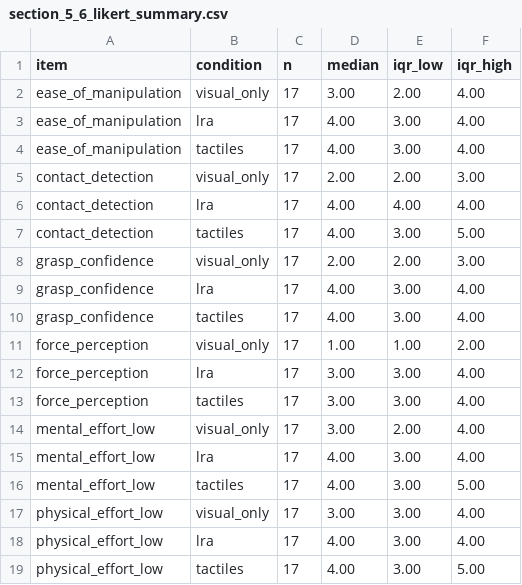
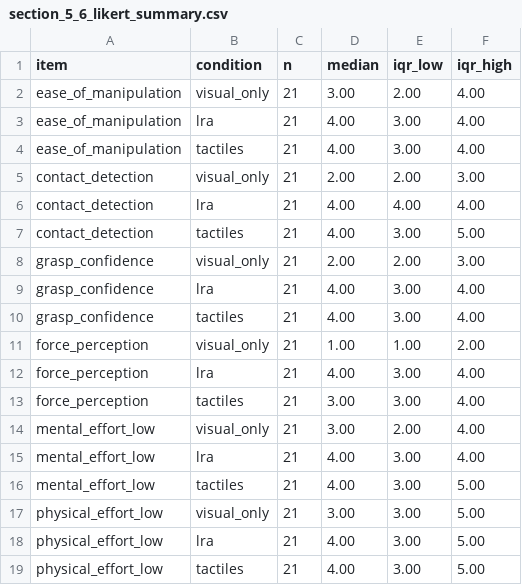
Before and after one commit to adibatic/gripper-haptic, a CSV file: results/section_5_6_likert_summary.csv, drawn as a sheet.

```diff
--- a/results/section_5_6_likert_summary.csv
+++ b/results/section_5_6_likert_summary.csv
@@ -1,19 +1,19 @@
 item,condition,n,median,iqr_low,iqr_high
-ease_of_manipulation,visual_only,17,3.00,2.00,4.00
-ease_of_manipulation,lra,17,4.00,3.00,4.00
-ease_of_manipulation,tactiles,17,4.00,3.00,4.00
-contact_detection,visual_only,17,2.00,2.00,3.00
-contact_detection,lra,17,4.00,4.00,4.00
-contact_detection,tactiles,17,4.00,3.00,5.00
-grasp_confidence,visual_only,17,2.00,2.00,3.00
-grasp_confidence,lra,17,4.00,3.00,4.00
-grasp_confidence,tactiles,17,4.00,3.00,4.00
-force_perception,visual_only,17,1.00,1.00,2.00
-force_perception,lra,17,3.00,3.00,4.00
-force_perception,tactiles,17,3.00,3.00,4.00
-mental_effort_low,visual_only,17,3.00,2.00,4.00
-mental_effort_low,lra,17,4.00,3.00,4.00
-mental_effort_low,tactiles,17,4.00,3.00,5.00
-physical_effort_low,visual_only,17,3.00,3.00,4.00
-physical_effort_low,lra,17,4.00,3.00,4.00
-physical_effort_low,tactiles,17,4.00,3.00,5.00
+ease_of_manipulation,visual_only,21,3.00,2.00,4.00
+ease_of_manipulation,lra,21,4.00,3.00,4.00
+ease_of_manipulation,tactiles,21,4.00,3.00,4.00
+contact_detection,visual_only,21,2.00,2.00,3.00
+contact_detection,lra,21,4.00,4.00,4.00
+contact_detection,tactiles,21,4.00,3.00,5.00
+grasp_confidence,visual_only,21,2.00,2.00,3.00
+grasp_confidence,lra,21,4.00,3.00,4.00
+grasp_confidence,tactiles,21,4.00,3.00,4.00
+force_perception,visual_only,21,1.00,1.00,2.00
+force_perception,lra,21,4.00,3.00,4.00
+force_perception,tactiles,21,3.00,3.00,4.00
+mental_effort_low,visual_only,21,3.00,2.00,4.00
+mental_effort_low,lra,21,4.00,3.00,4.00
+mental_effort_low,tactiles,21,4.00,3.00,5.00
+physical_effort_low,visual_only,21,3.00,3.00,5.00
+physical_effort_low,lra,21,4.00,3.00,5.00
+physical_effort_low,tactiles,21,4.00,3.00,5.00
```
Also changed, not shown: results/section_5_6_likert_preference.csv, 49 other files.
